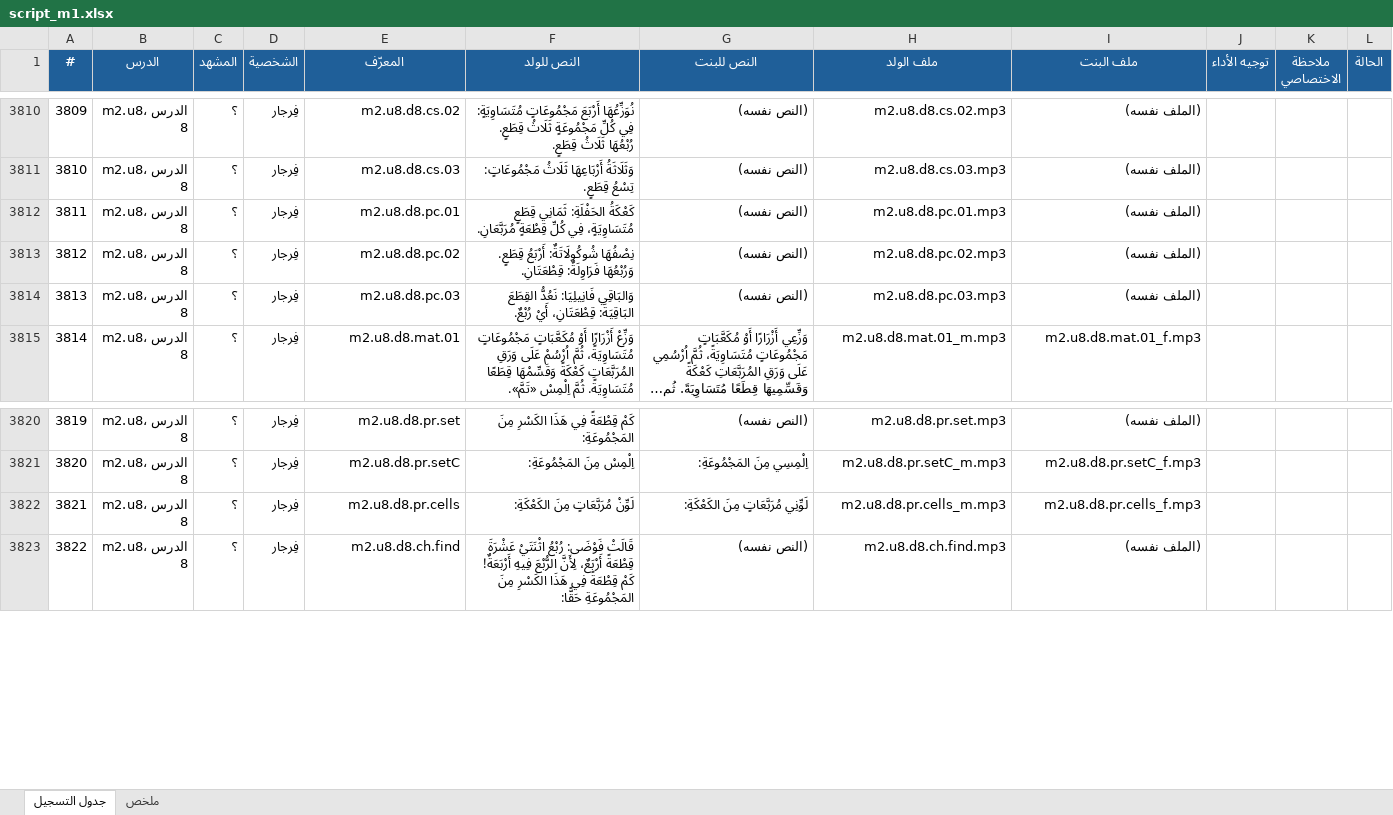
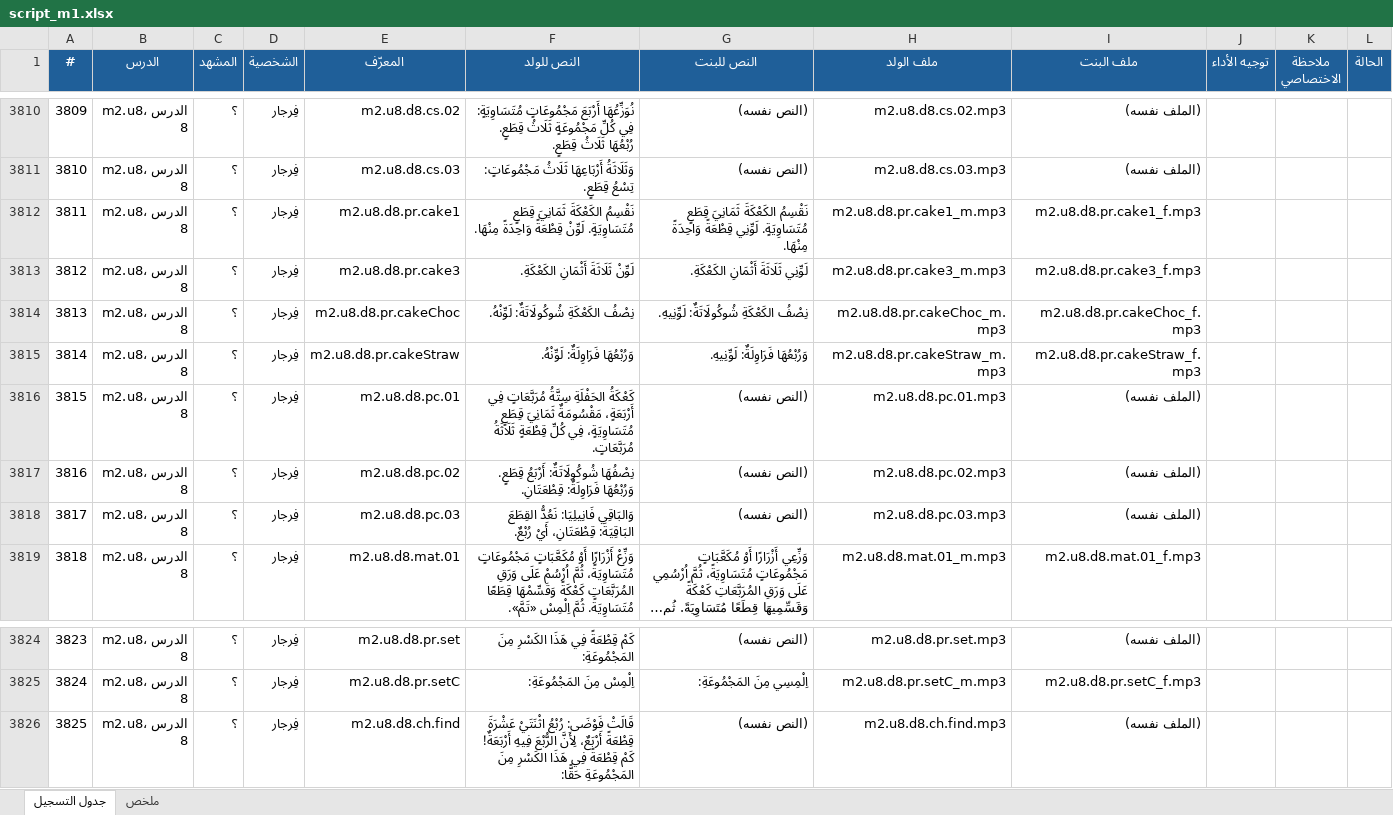
Before and after one commit to waha-math/waha-math, an Excel workbook: dist/script_m1.xlsx, sheet جدول التسجيل, drawn as a sheet; only a part is shown, gaps mark what is left out; long unchanged cells end in …; values as stored, in another font and other column widths than the file's, no borders; removed rows and columns are numbered as before the commit, all else as after; the diff names each change by its address in the sheet, - before the commit and + after, or states it on an @@ line.

```diff
--- a/dist/script_m1.xlsx (sheet جدول التسجيل)
+++ b/dist/script_m1.xlsx (sheet جدول التسجيل)
+row 3812: 3811 | m2.u8، الدرس 8 | ؟ | فِرجار | m2.u8.d8.pr.cake1 | نَقْسِمُ الكَعْكَةَ ثَمَانِيَ قِطَعٍ مُتَسَاوِيَةٍ. لَوِّنْ قِطْعَةً وَاحِدَةً مِنْهَا. | نَقْسِمُ الكَعْكَةَ ثَمَانِيَ قِطَعٍ مُتَسَاوِيَةٍ. لَوِّنِي قِطْعَةً وَاحِدَةً مِنْهَا. | m2.u8.d8.pr.cake1_m.mp3 | m2.u8.d8.pr.cake1_f.mp3
+row 3813: 3812 | m2.u8، الدرس 8 | ؟ | فِرجار | m2.u8.d8.pr.cake3 | لَوِّنْ ثَلَاثَةَ أَثْمَانِ الكَعْكَةِ. | لَوِّنِي ثَلَاثَةَ أَثْمَانِ الكَعْكَةِ. | m2.u8.d8.pr.cake3_m.mp3 | m2.u8.d8.pr.cake3_f.mp3
+row 3814: 3813 | m2.u8، الدرس 8 | ؟ | فِرجار | m2.u8.d8.pr.cakeChoc | نِصْفُ الكَعْكَةِ شُوكُولَاتَةٌ: لَوِّنْهُ. | نِصْفُ الكَعْكَةِ شُوكُولَاتَةٌ: لَوِّنِيهِ. | m2.u8.d8.pr.cakeChoc_m.mp3 | m2.u8.d8.pr.cakeChoc_f.mp3
+row 3815: 3814 | m2.u8، الدرس 8 | ؟ | فِرجار | m2.u8.d8.pr.cakeStraw | وَرُبْعُهَا فَرَاوِلَةٌ: لَوِّنْهُ. | وَرُبْعُهَا فَرَاوِلَةٌ: لَوِّنِيهِ. | m2.u8.d8.pr.cakeStraw_m.mp3 | m2.u8.d8.pr.cakeStraw_f.mp3
@@ column A (#) renumbered from row 3816 down @@
-F3816 (النص للولد): كَعْكَةُ الحَفْلَةِ: ثَمَانِي قِطَعٍ مُتَسَاوِيَةٍ، فِي كُلِّ قِطْعَةٍ مُرَبَّعَانِ.
+F3816 (النص للولد): كَعْكَةُ الحَفْلَةِ سِتَّةُ مُرَبَّعَاتٍ فِي أَرْبَعَةٍ، مَقْسُومَةٌ ثَمَانِيَ قِطَعٍ مُتَسَاوِيَةٍ، فِي كُلِّ قِطْعَةٍ ثَلَاثَةُ مُرَبَّعَاتٍ.
-row 3822: 3821 | m2.u8، الدرس 8 | ؟ | فِرجار | m2.u8.d8.pr.cells | لَوِّنْ مُرَبَّعَاتٍ مِنَ الكَعْكَةِ: | لَوِّنِي مُرَبَّعَاتٍ مِنَ الكَعْكَةِ: | m2.u8.d8.pr.cells_m.mp3 | m2.u8.d8.pr.cells_f.mp3
```
Also changed, not shown: sheet ملخص, 7 other files.
